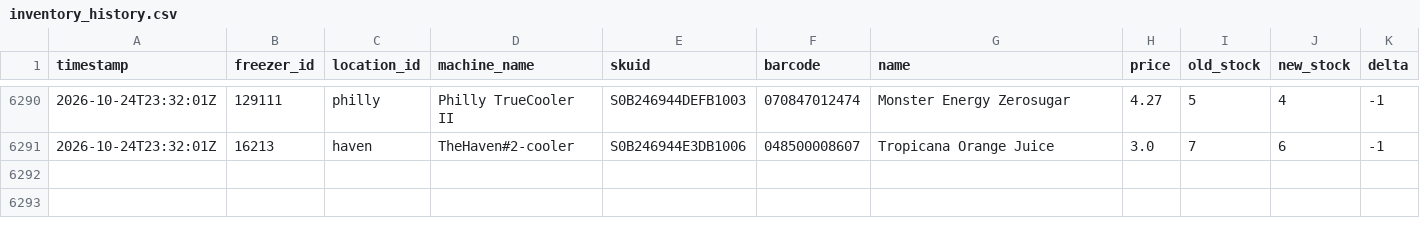
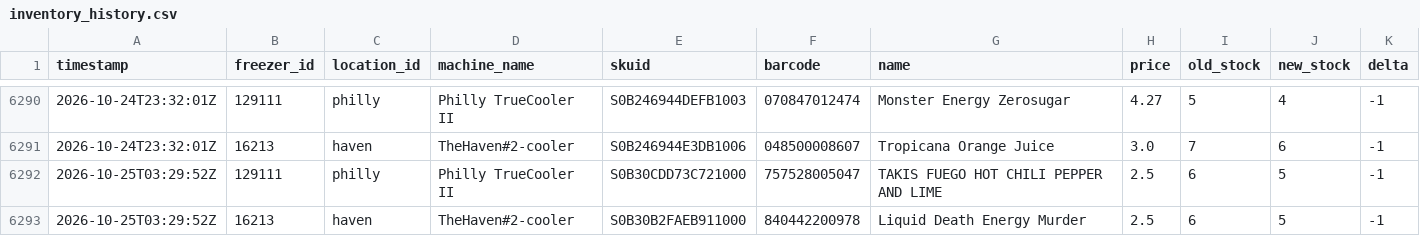
Before and after one commit to lukeleisman/blanketbox_public, a CSV file: docs/inventory_history.csv, drawn as a sheet; only a part is shown, gaps mark what is left out.

```diff
--- a/docs/inventory_history.csv
+++ b/docs/inventory_history.csv
@@ -6291 +6291,3 @@ timestamp,freezer_id,location_id,machine_name,skuid,barcode,name,price,old_stock
 2026-10-24T23:32:01Z,16213,haven,TheHaven#2-cooler,S0B246944E3DB1006,048500008607,Tropicana Orange Juice,3.0,7,6,-1
+2026-10-25T03:29:52Z,129111,philly,Philly TrueCooler II,S0B30CDD73C721000,757528005047,TAKIS FUEGO HOT CHILI PEPPER AND LIME,2.5,6,5,-1
+2026-10-25T03:29:52Z,16213,haven,TheHaven#2-cooler,S0B30B2FAEB911000,840442200978,Liquid Death Energy Murder,2.5,6,5,-1
```
Also changed, not shown: docs/inventory.csv, 2 other files.
